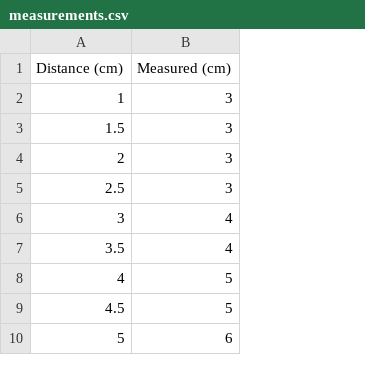
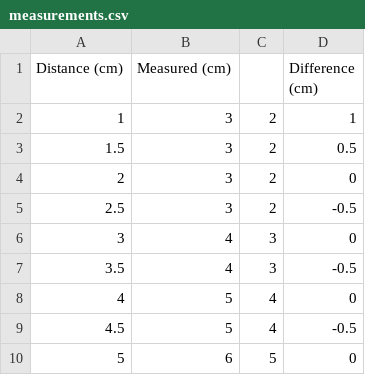
Before and after one commit to ionathanch/PHYS319, a CSV file: lab5/distance/measurements.csv, drawn as a sheet; only a part is shown; the diff names each change by its address in the sheet, - before the commit and + after, or states it on an @@ line.

```diff
--- a/lab5/distance/measurements.csv
+++ b/lab5/distance/measurements.csv
+column C, rows 2-10: 2 | 2 | 2 | 2 | 3 | 3 | 4 | 4 | 5
+column D (Difference (cm)), rows 2-10: 1 | 0.5 | 0 | -0.5 | 0 | -0.5 | 0 | -0.5 | 0
```
Also changed, not shown: 4 other files.
